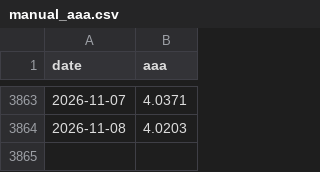
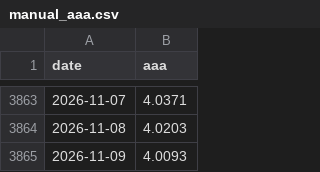
Before and after one commit to OrvilleRockwellJr/aai6640-team5, a CSV file: data/manual_aaa.csv, drawn as a sheet; only a part is shown, gaps mark what is left out.

```diff
--- a/data/manual_aaa.csv
+++ b/data/manual_aaa.csv
@@ -3864 +3864,2 @@ date,aaa
 2026-11-08,4.0203
+2026-11-09,4.0093
```
Also changed, not shown: data/kalshi_markets.csv, 2 other files.
